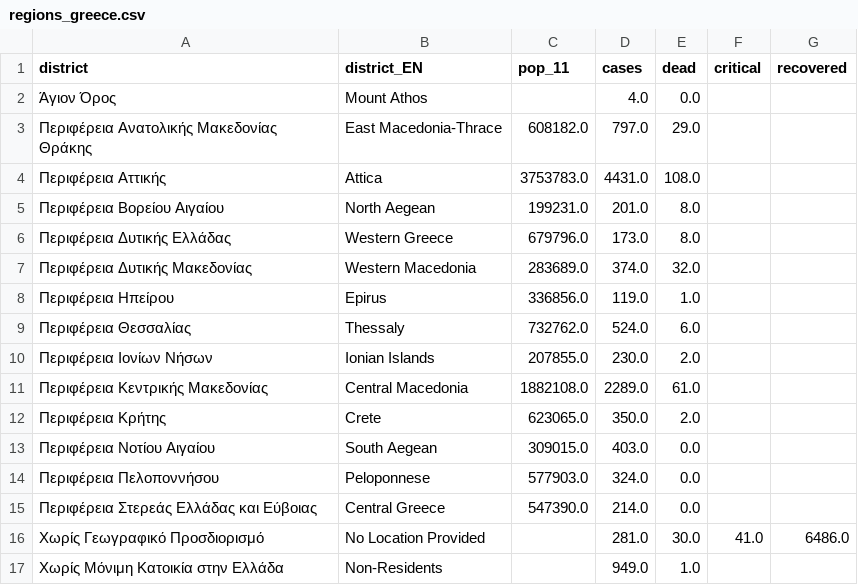
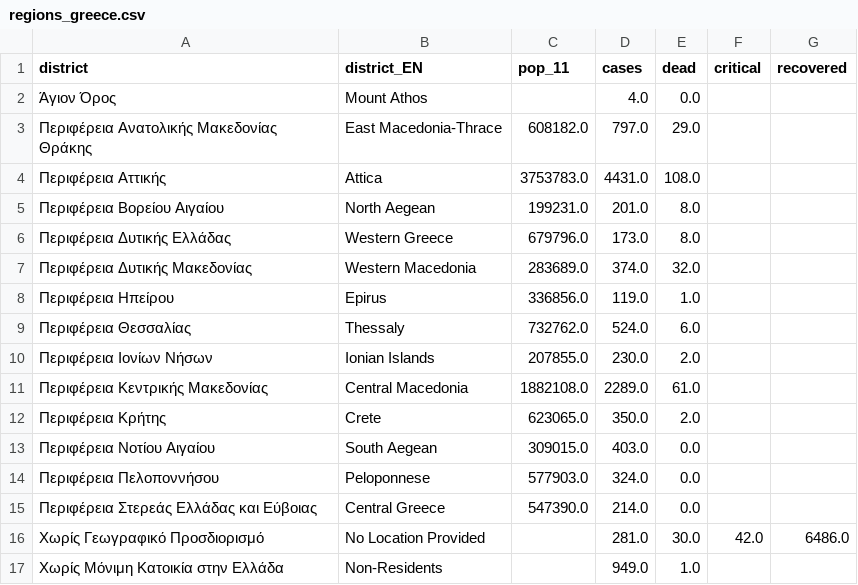
Before and after one commit to iMEdD-Lab/open-data, a CSV file: COVID-19/regions_greece.csv, drawn as a sheet.

Commit message:
Update regions_greece.csv

```diff
--- a/COVID-19/regions_greece.csv
+++ b/COVID-19/regions_greece.csv
@@ -15,3 +15,3 @@ district,district_EN,pop_11,cases,dead,critical,recovered
 Περιφέρεια Στερεάς Ελλάδας και Εύβοιας,Central Greece,547390.0,214.0,0.0,,
-Χωρίς Γεωγραφικό Προσδιορισμό,No Location Provided,,281.0,30.0,41.0,6486.0
+Χωρίς Γεωγραφικό Προσδιορισμό,No Location Provided,,281.0,30.0,42.0,6486.0
 Χωρίς Μόνιμη Κατοικία στην Ελλάδα,Non-Residents,,949.0,1.0,,
```
